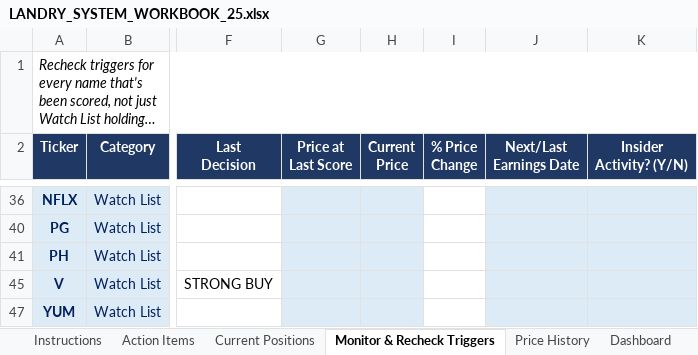
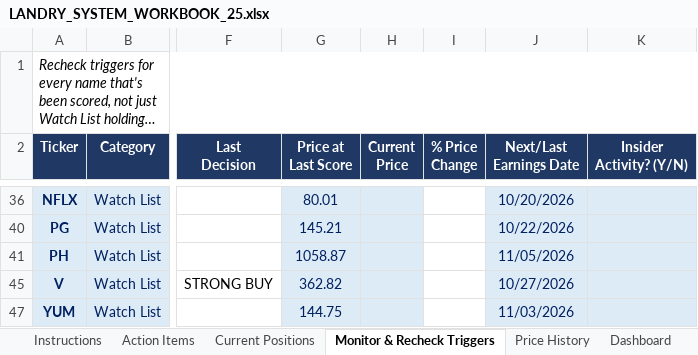
Before and after one commit to cope413/Stock_Picker, an Excel workbook: LANDRY_SYSTEM_WORKBOOK_25.xlsx, sheet Monitor & Recheck Triggers, drawn as a sheet; only a part is shown, gaps mark what is left out; long unchanged cells end in …; values as stored, in another font and other column widths than the file's, no borders; conditional formats and table styles not drawn; the diff covers the shown part only; the diff names each change by its address in the sheet, - before the commit and + after, or states it on an @@ line.

```diff
--- a/LANDRY_SYSTEM_WORKBOOK_25.xlsx (sheet Monitor & Recheck Triggers)
+++ b/LANDRY_SYSTEM_WORKBOOK_25.xlsx (sheet Monitor & Recheck Triggers)
-G36 (Price at Last Score): (empty)
+G36 (Price at Last Score): 80.01
-J36 (Next/Last Earnings Date): (empty)
+J36 (Next/Last Earnings Date): 10/20/2026
-G40 (Price at Last Score): (empty)
+G40 (Price at Last Score): 145.21
-J40 (Next/Last Earnings Date): (empty)
+J40 (Next/Last Earnings Date): 10/22/2026
-G41 (Price at Last Score): (empty)
+G41 (Price at Last Score): 1058.87
-J41 (Next/Last Earnings Date): (empty)
+J41 (Next/Last Earnings Date): 11/05/2026
-G45 (Price at Last Score): (empty)
+G45 (Price at Last Score): 362.82
-J45 (Next/Last Earnings Date): (empty)
+J45 (Next/Last Earnings Date): 10/27/2026
-G47 (Price at Last Score): (empty)
+G47 (Price at Last Score): 144.75
-J47 (Next/Last Earnings Date): (empty)
+J47 (Next/Last Earnings Date): 11/03/2026
```
Also changed, not shown: 32 edited cells elsewhere in this sheet, sheet Instructions, formulas that keep their value, hidden cells, charts or pictures, 1 other file.
